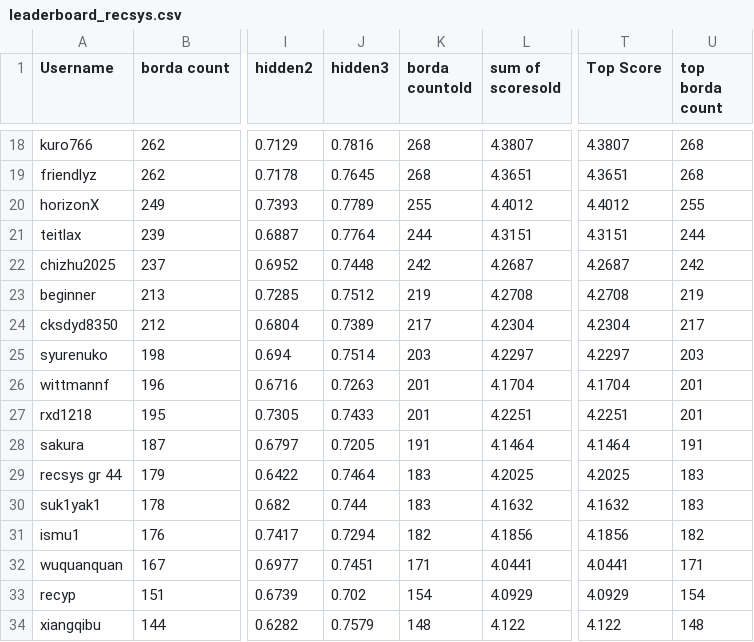
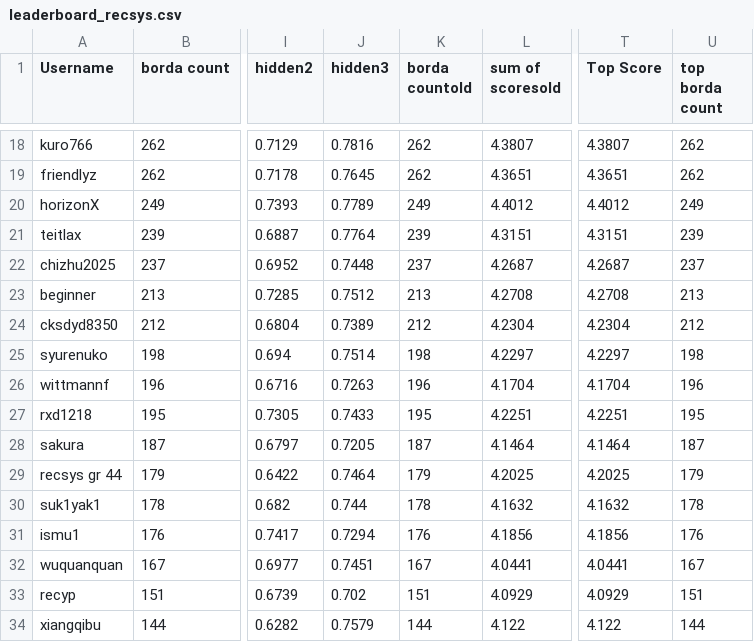
Before and after one commit to WittmannF/meli-challenge-leaderboard, a CSV file: leaderboard/leaderboard_recsys.csv, drawn as a sheet; only a part is shown, gaps mark what is left out; the diff covers the shown part only; the diff names each change by its address in the sheet, - before the commit and + after, or states it on an @@ line.

```diff
--- a/leaderboard/leaderboard_recsys.csv
+++ b/leaderboard/leaderboard_recsys.csv
-K18:K19 (borda countold): 268
+K18:K19 (borda countold): 262
-U18:U19 (top borda count): 268
+U18:U19 (top borda count): 262
-K20 (borda countold): 255
+K20 (borda countold): 249
-U20 (top borda count): 255
+U20 (top borda count): 249
-K21 (borda countold): 244
+K21 (borda countold): 239
-U21 (top borda count): 244
+U21 (top borda count): 239
-K22 (borda countold): 242
+K22 (borda countold): 237
-U22 (top borda count): 242
+U22 (top borda count): 237
-K23 (borda countold): 219
+K23 (borda countold): 213
-U23 (top borda count): 219
+U23 (top borda count): 213
-K24 (borda countold): 217
+K24 (borda countold): 212
-U24 (top borda count): 217
+U24 (top borda count): 212
-K25 (borda countold): 203
+K25 (borda countold): 198
-U25 (top borda count): 203
+U25 (top borda count): 198
-K26 (borda countold): 201
+K26 (borda countold): 196
-U26 (top borda count): 201
+U26 (top borda count): 196
-K27 (borda countold): 201
+K27 (borda countold): 195
-U27 (top borda count): 201
+U27 (top borda count): 195
-K28 (borda countold): 191
+K28 (borda countold): 187
-U28 (top borda count): 191
+U28 (top borda count): 187
-K29 (borda countold): 183
+K29 (borda countold): 179
-U29 (top borda count): 183
+U29 (top borda count): 179
-K30 (borda countold): 183
+K30 (borda countold): 178
-U30 (top borda count): 183
+U30 (top borda count): 178
-K31 (borda countold): 182
+K31 (borda countold): 176
-U31 (top borda count): 182
+U31 (top borda count): 176
-K32 (borda countold): 171
+K32 (borda countold): 167
-U32 (top borda count): 171
+U32 (top borda count): 167
-K33 (borda countold): 154
+K33 (borda countold): 151
-U33 (top borda count): 154
+U33 (top borda count): 151
-K34 (borda countold): 148
+K34 (borda countold): 144
-U34 (top borda count): 148
+U34 (top borda count): 144
```
Also changed, not shown: 78 edited cells elsewhere in this file.
